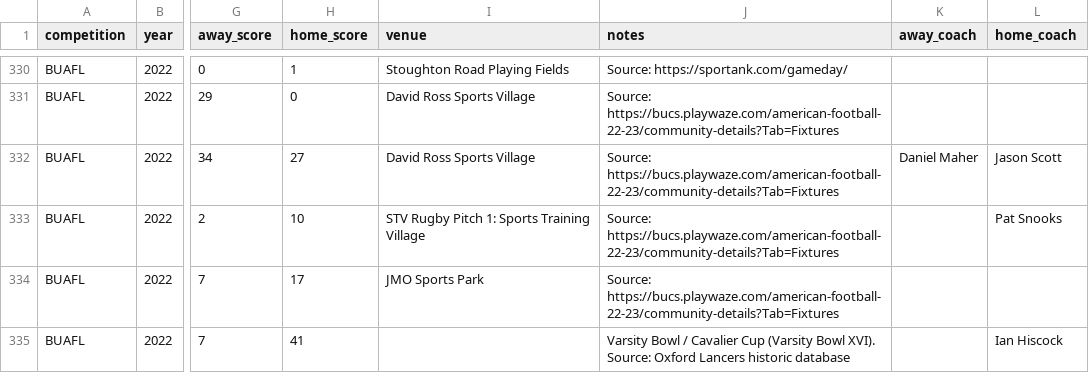
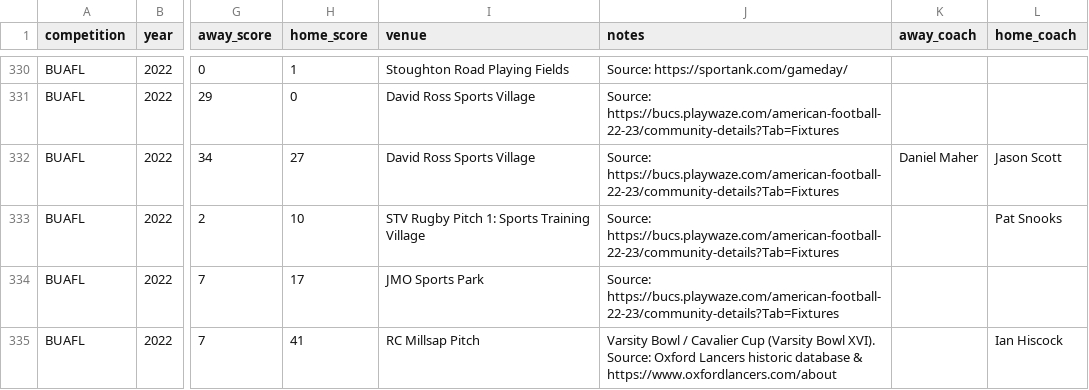
Before and after one commit to brynprice/uk-american-football, a CSV file: data/BUAFL/games2022.csv, drawn as a sheet; only a part is shown, gaps mark what is left out; the diff names each change by its address in the sheet, - before the commit and + after, or states it on an @@ line.

```diff
--- a/data/BUAFL/games2022.csv
+++ b/data/BUAFL/games2022.csv
-I335 (venue): (empty)
+I335 (venue): RC Millsap Pitch
-J335 (notes): …historic database
+J335 (notes): …historic database & https://www.oxfordlancers.com/about
```
Also changed, not shown: data/BUAFL/games2011.csv, data/BUAFL/games2018.csv, 2 other files.
